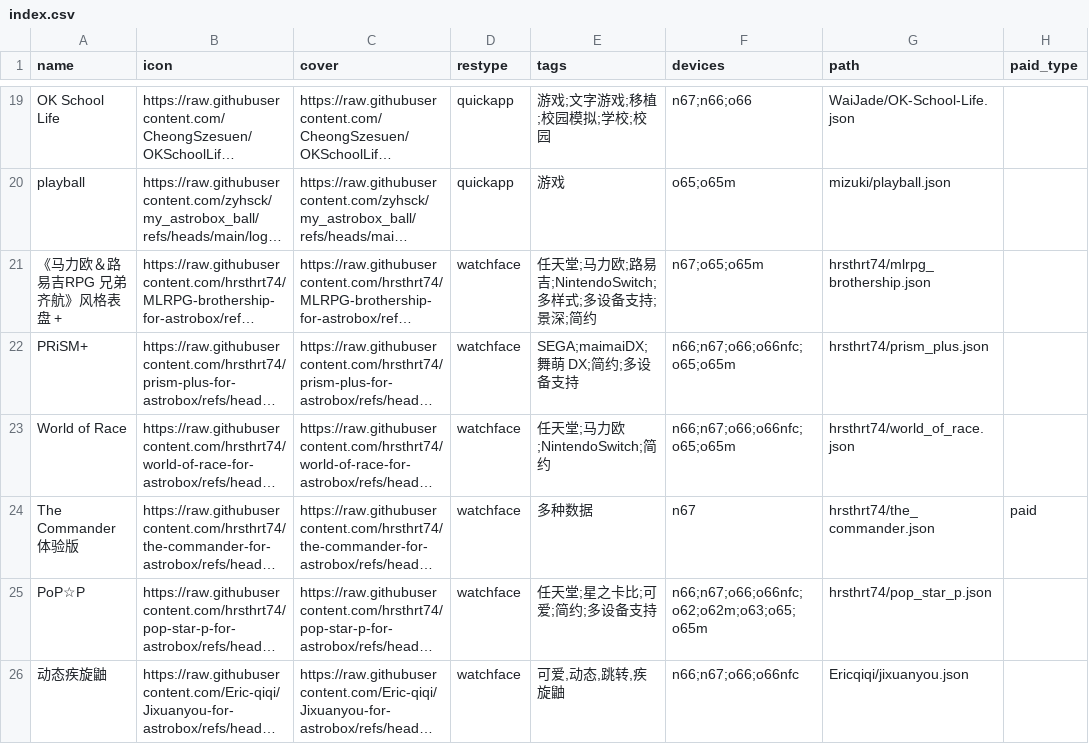
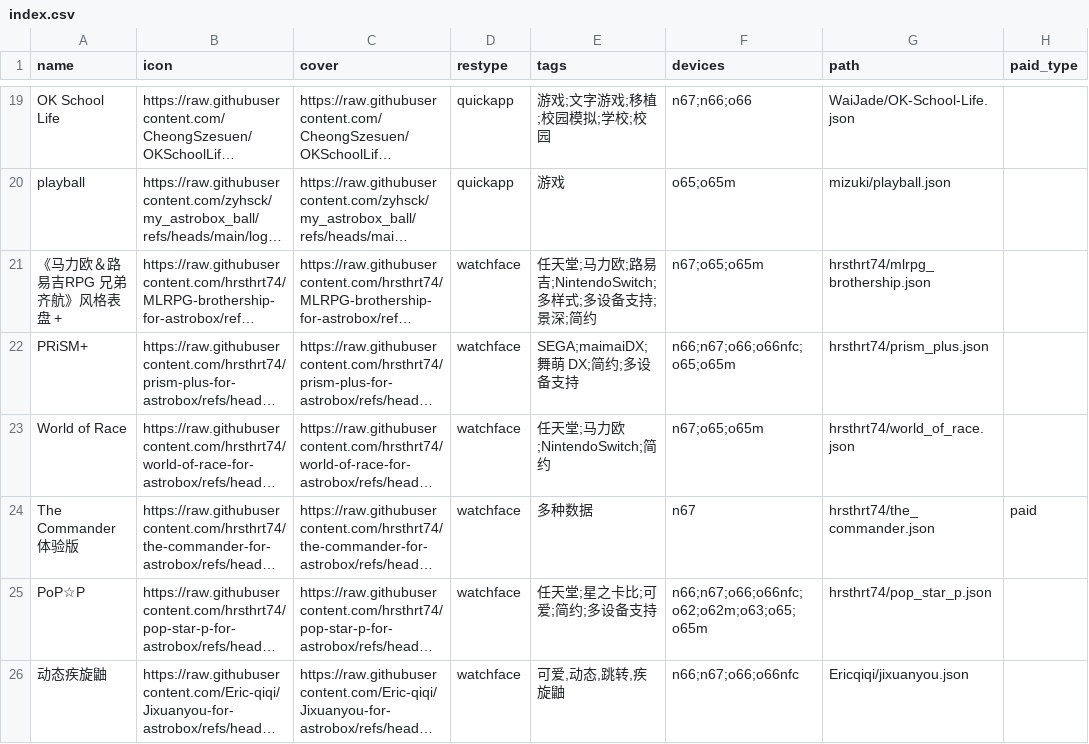
Before and after one commit to Ziyimiao5054/AstroBox-Repo, a CSV file: index.csv, drawn as a sheet; only a part is shown, gaps mark what is left out; long unchanged cells end in …; the diff names each change by its address in the sheet, - before the commit and + after, or states it on an @@ line.

Commit message:
修正部分表盘的支持设备列表

```diff
--- a/index.csv
+++ b/index.csv
-F23 (devices): n66;n67;o66;o66nfc;o65;o65m
+F23 (devices): n67;o65;o65m
```
